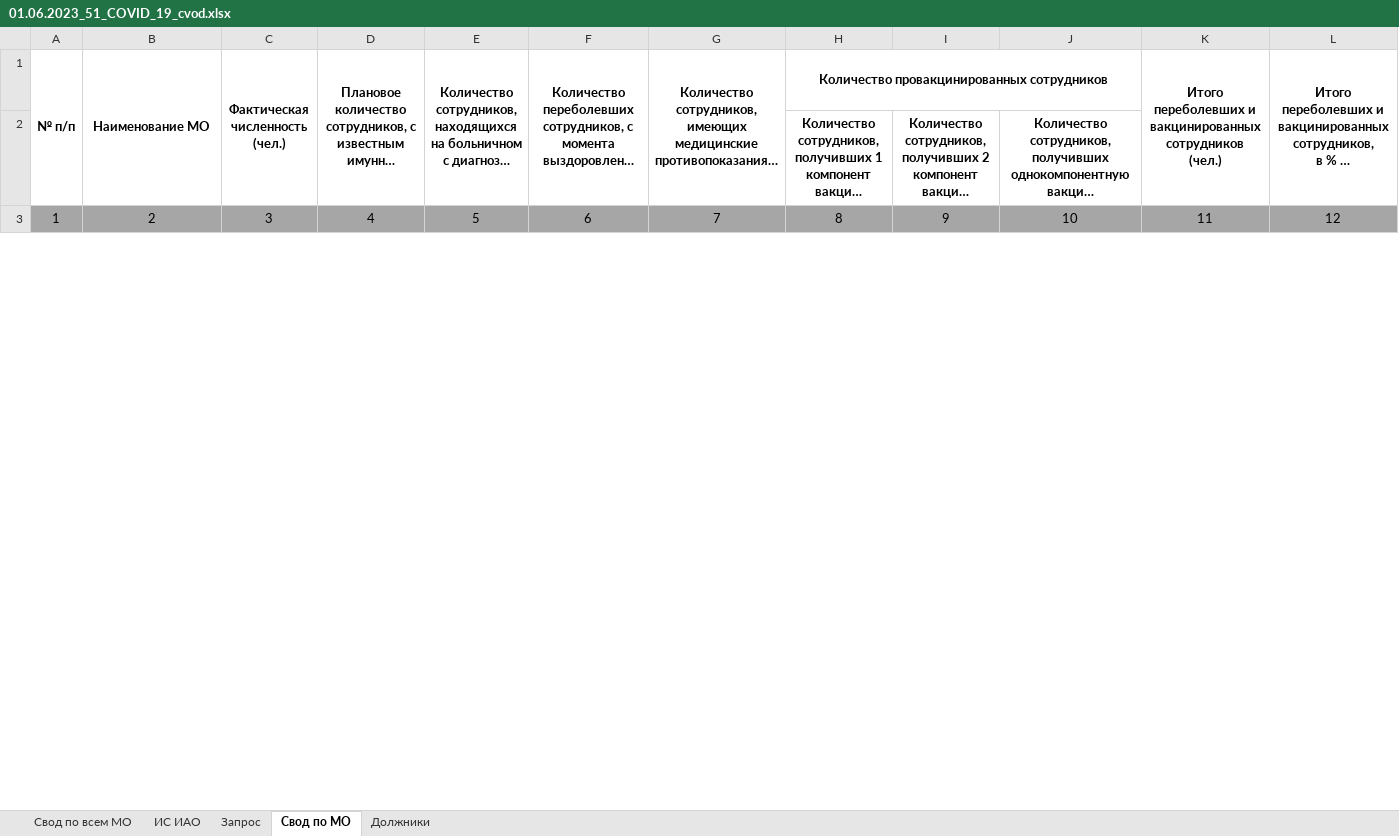
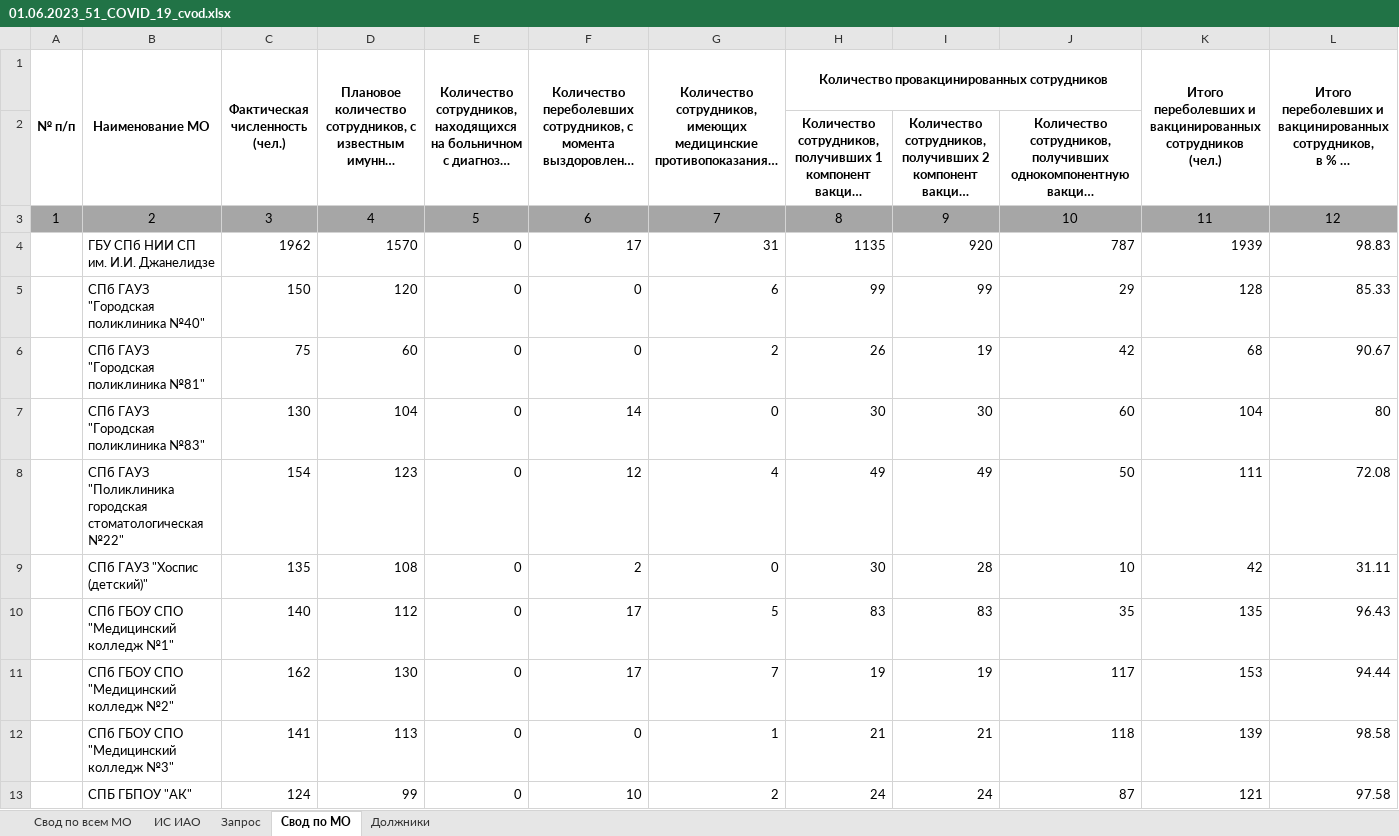
Before and after one commit to oleg-medovikov/miac_worker, an Excel workbook: 01.06.2023_51_COVID_19_cvod.xlsx, sheet Свод по МО, drawn as a sheet; only a part is shown; long unchanged cells end in …; values as stored, in another font and other column widths than the file's, no borders; conditional formats not drawn; the diff covers the shown part only; the diff names each change by its address in the sheet, - before the commit and + after, or states it on an @@ line.

```diff
--- a/01.06.2023_51_COVID_19_cvod.xlsx (sheet Свод по МО)
+++ b/01.06.2023_51_COVID_19_cvod.xlsx (sheet Свод по МО)
+row 4:  | ГБУ СПб НИИ СП им. И.И. Джанелидзе | 1962 | 1570 | 0 | 17 | 31 | 1135 | 920 | 787 | 1939 | 98.83
+row 5:  | СПб ГАУЗ "Городская поликлиника №40" | 150 | 120 | 0 | 0 | 6 | 99 | 99 | 29 | 128 | 85.33
+row 6:  | СПб ГАУЗ "Городская поликлиника №81" | 75 | 60 | 0 | 0 | 2 | 26 | 19 | 42 | 68 | 90.67
+row 7:  | СПб ГАУЗ "Городская поликлиника №83" | 130 | 104 | 0 | 14 | 0 | 30 | 30 | 60 | 104 | 80
+row 8:  | СПб ГАУЗ "Поликлиника городская стоматологическая №22" | 154 | 123 | 0 | 12 | 4 | 49 | 49 | 50 | 111 | 72.08
+row 9:  | СПб ГАУЗ "Хоспис (детский)" | 135 | 108 | 0 | 2 | 0 | 30 | 28 | 10 | 42 | 31.11
+row 10:  | СПб ГБОУ СПО "Медицинский колледж №1" | 140 | 112 | 0 | 17 | 5 | 83 | 83 | 35 | 135 | 96.43
+row 11:  | СПб ГБОУ СПО "Медицинский колледж №2" | 162 | 130 | 0 | 17 | 7 | 19 | 19 | 117 | 153 | 94.44
+row 12:  | СПб ГБОУ СПО "Медицинский колледж №3" | 141 | 113 | 0 | 0 | 1 | 21 | 21 | 118 | 139 | 98.58
+row 13:  | СПБ ГБПОУ "АК" | 124 | 99 | 0 | 10 | 2 | 24 | 24 | 87 | 121 | 97.58
```
Also changed, not shown: 92 added rows and 17 edited cells elsewhere in this sheet, sheet Свод по всем МО, help/extra_izv.xlsx, Экстренные_извещения_2023_05_01.xlsx, 3 other files.
